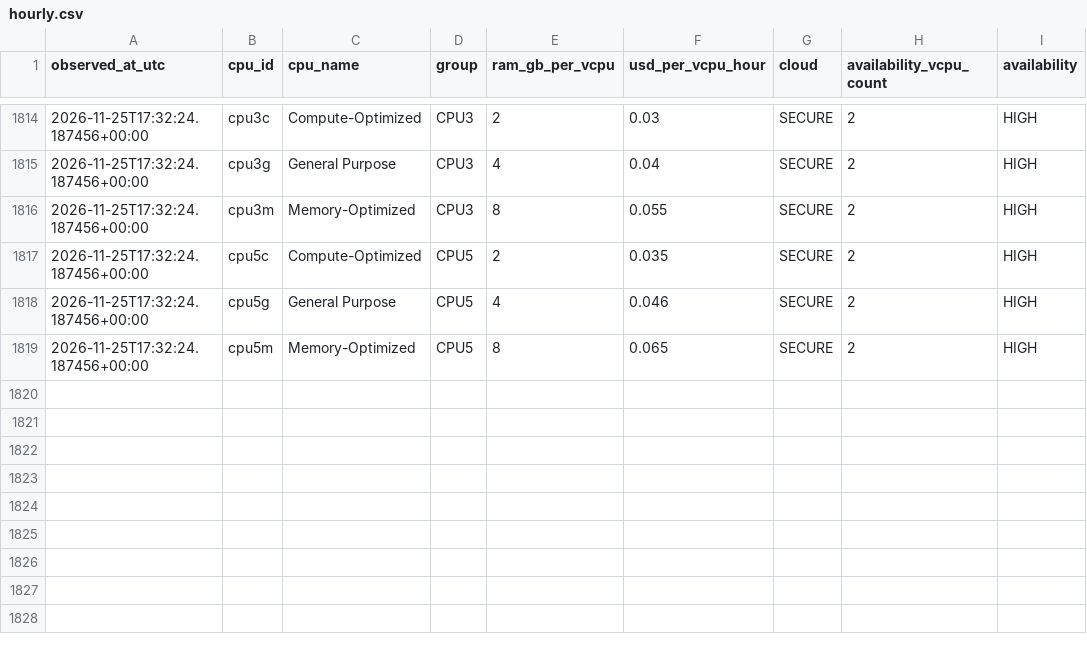
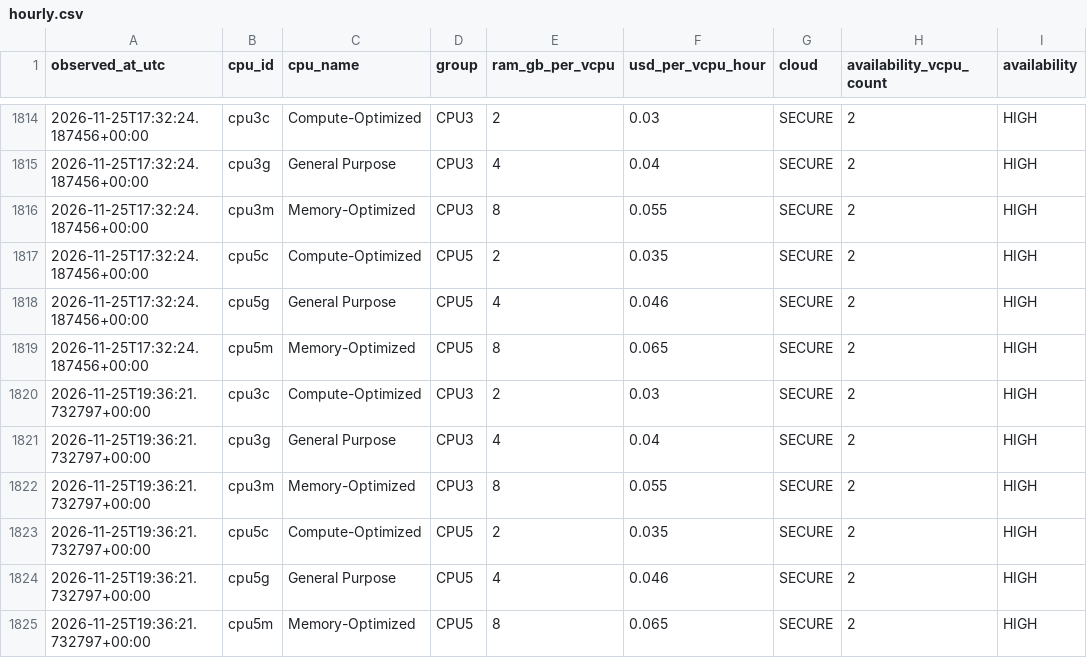
Before and after one commit to manishklach/InferenceFlow, a CSV file: docs/cpu-rates/hourly.csv, drawn as a sheet; only a part is shown, gaps mark what is left out.

```diff
--- a/docs/cpu-rates/hourly.csv
+++ b/docs/cpu-rates/hourly.csv
@@ -1819 +1819,7 @@ observed_at_utc,cpu_id,cpu_name,group,ram_gb_per_vcpu,usd_per_vcpu_hour,cloud,av
 2026-11-25T17:32:24.187456+00:00,cpu5m,Memory-Optimized,CPU5,8,0.065,SECURE,2,HIGH
+2026-11-25T19:36:21.732797+00:00,cpu3c,Compute-Optimized,CPU3,2,0.03,SECURE,2,HIGH
+2026-11-25T19:36:21.732797+00:00,cpu3g,General Purpose,CPU3,4,0.04,SECURE,2,HIGH
+2026-11-25T19:36:21.732797+00:00,cpu3m,Memory-Optimized,CPU3,8,0.055,SECURE,2,HIGH
+2026-11-25T19:36:21.732797+00:00,cpu5c,Compute-Optimized,CPU5,2,0.035,SECURE,2,HIGH
+2026-11-25T19:36:21.732797+00:00,cpu5g,General Purpose,CPU5,4,0.046,SECURE,2,HIGH
+2026-11-25T19:36:21.732797+00:00,cpu5m,Memory-Optimized,CPU5,8,0.065,SECURE,2,HIGH
```
Also changed, not shown: docs/cpu-rates/daily.csv, docs/gpu-rates/daily.csv, 5 other files.
